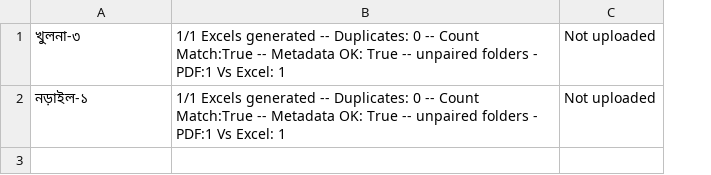
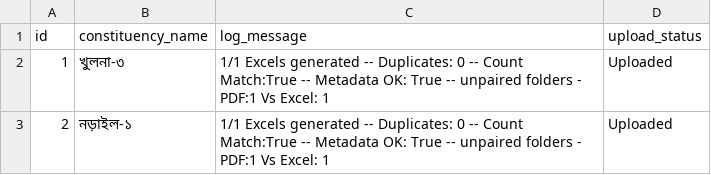
Before and after one commit to sohaibabdullah/PDF-data-extraction-project, a CSV file: status/logmessage.csv, drawn as a sheet; removed rows and columns are numbered as before the commit, all else as after; the diff names each change by its address in the sheet, - before the commit and + after, or states it on an @@ line.

Commit message:
view status issue updated

```diff
--- a/status/logmessage.csv
+++ b/status/logmessage.csv
+column A, rows 2-3: 1 | 2
-column C, rows 1-2: Not uploaded | Not uploaded
+column D, rows 2-3: Uploaded | Uploaded
+row 1: id | constituency_name | log_message | upload_status
```
Also changed, not shown: 8 other files.
